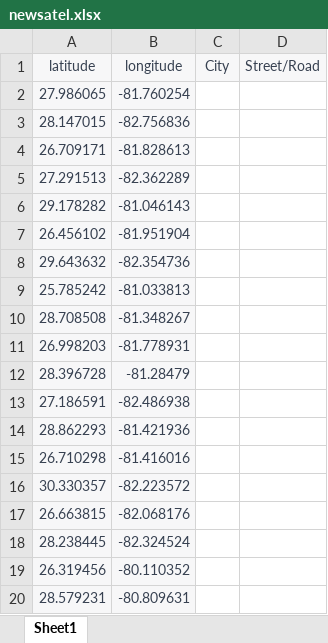
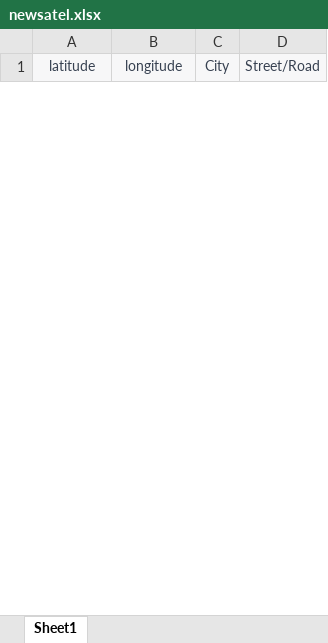
Before and after one commit to Autumnstar-cjh/NNofSatelliteImages-, an Excel workbook: newsatel.xlsx, sheet Sheet1, drawn as a sheet; only a part is shown; values as stored, in another font and other column widths than the file's, no borders; removed rows and columns are numbered as before the commit, all else as after; the diff covers the shown part only; the diff names each change by its address in the sheet, - before the commit and + after, or states it on an @@ line.

```diff
--- a/newsatel.xlsx (sheet Sheet1)
+++ b/newsatel.xlsx (sheet Sheet1)
-row 2: 27.986065 | -81.760254
-row 3: 28.147015 | -82.756836
-row 4: 26.709171 | -81.828613
-row 5: 27.291513 | -82.362289
-row 6: 29.178282 | -81.046143
-row 7: 26.456102 | -81.951904
-row 8: 29.643632 | -82.354736
-row 9: 25.785242 | -81.033813
-row 10: 28.708508 | -81.348267
-row 11: 26.998203 | -81.778931
-row 12: 28.396728 | -81.28479
-row 13: 27.186591 | -82.486938
-row 14: 28.862293 | -81.421936
-row 15: 26.710298 | -81.416016
-row 16: 30.330357 | -82.223572
-row 17: 26.663815 | -82.068176
-row 18: 28.238445 | -82.324524
-row 19: 26.319456 | -80.110352
-row 20: 28.579231 | -80.809631
```
Also changed, not shown: 49 added rows and 47 removed rows elsewhere in this sheet, testlabel.xlsx, trainlabel.xlsx, 3 other files.
